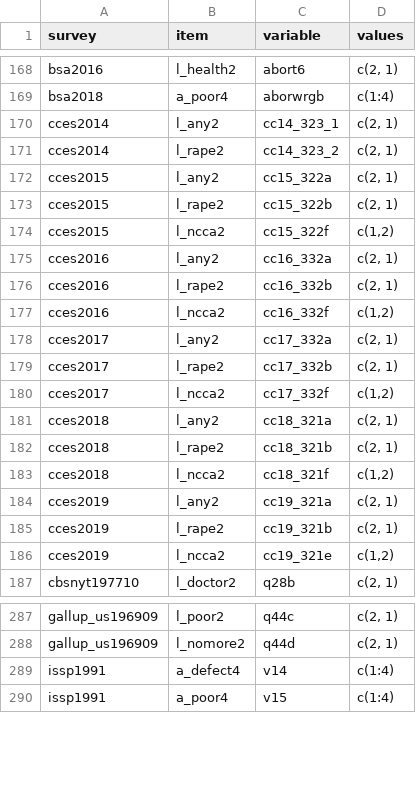
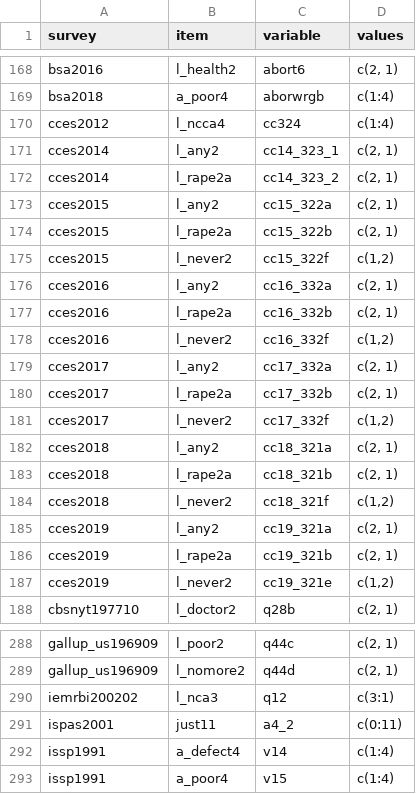
Before and after one commit to fsolt/dcpo_abortion, a CSV file: data-raw/surveys_abortion.csv, drawn as a sheet; only a part is shown, gaps mark what is left out.

Commit message:
add ispas2001, iemrbi200202; recode cces l_rape2 to l_rape2a because q is allow abortion *only* in that circumstance

```diff
--- a/data-raw/surveys_abortion.csv
+++ b/data-raw/surveys_abortion.csv
@@ -169,19 +169,20 @@ bsa2016,l_health2,abort6,"c(2, 1)"
 bsa2018,a_poor4,aborwrgb,c(1:4)
+cces2012,l_ncca4,cc324,c(1:4)
 cces2014,l_any2,cc14_323_1,"c(2, 1)"
-cces2014,l_rape2,cc14_323_2,"c(2, 1)"
+cces2014,l_rape2a,cc14_323_2,"c(2, 1)"
 cces2015,l_any2,cc15_322a,"c(2, 1)"
-cces2015,l_rape2,cc15_322b,"c(2, 1)"
-cces2015,l_ncca2,cc15_322f,"c(1,2)"
+cces2015,l_rape2a,cc15_322b,"c(2, 1)"
+cces2015,l_never2,cc15_322f,"c(1,2)"
 cces2016,l_any2,cc16_332a,"c(2, 1)"
-cces2016,l_rape2,cc16_332b,"c(2, 1)"
-cces2016,l_ncca2,cc16_332f,"c(1,2)"
+cces2016,l_rape2a,cc16_332b,"c(2, 1)"
+cces2016,l_never2,cc16_332f,"c(1,2)"
 cces2017,l_any2,cc17_332a,"c(2, 1)"
-cces2017,l_rape2,cc17_332b,"c(2, 1)"
-cces2017,l_ncca2,cc17_332f,"c(1,2)"
+cces2017,l_rape2a,cc17_332b,"c(2, 1)"
+cces2017,l_never2,cc17_332f,"c(1,2)"
 cces2018,l_any2,cc18_321a,"c(2, 1)"
-cces2018,l_rape2,cc18_321b,"c(2, 1)"
-cces2018,l_ncca2,cc18_321f,"c(1,2)"
+cces2018,l_rape2a,cc18_321b,"c(2, 1)"
+cces2018,l_never2,cc18_321f,"c(1,2)"
 cces2019,l_any2,cc19_321a,"c(2, 1)"
-cces2019,l_rape2,cc19_321b,"c(2, 1)"
-cces2019,l_ncca2,cc19_321e,"c(1,2)"
+cces2019,l_rape2a,cc19_321b,"c(2, 1)"
+cces2019,l_never2,cc19_321e,"c(1,2)"
 cbsnyt197710,l_doctor2,q28b,"c(2, 1)"
@@ -288,2 +289,4 @@ gallup_us196909,l_poor2,q44c,"c(2, 1)"
 gallup_us196909,l_nomore2,q44d,"c(2, 1)"
+iemrbi200202,l_nca3,q12,c(3:1)
+ispas2001,just11,a4_2,c(0:11)
 issp1991,a_defect4,v14,c(1:4)
```
